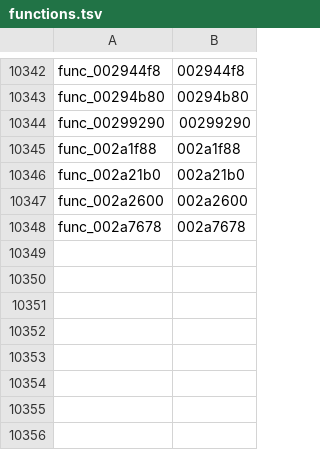
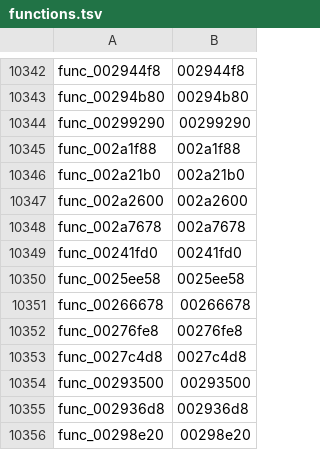
Before and after one commit to zcroker/kh2, a TSV file: functions.tsv, drawn as a sheet; only a part is shown, gaps mark what is left out.

```diff
--- a/functions.tsv
+++ b/functions.tsv
@@ -10348 +10348,9 @@ func_002a2600	002a2600
 func_002a7678	002a7678
+func_00241fd0	00241fd0
+func_0025ee58	0025ee58
+func_00266678	00266678
+func_00276fe8	00276fe8
+func_0027c4d8	0027c4d8
+func_00293500	00293500
+func_002936d8	002936d8
+func_00298e20	00298e20
```
Also changed, not shown: 2 other files.
